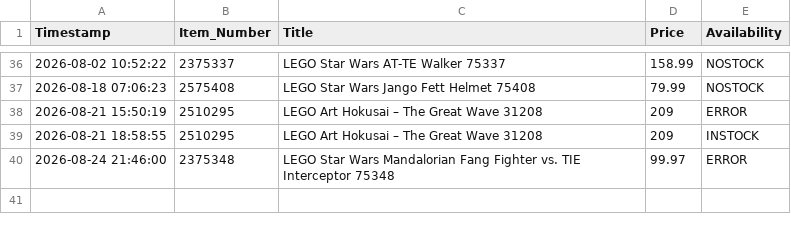
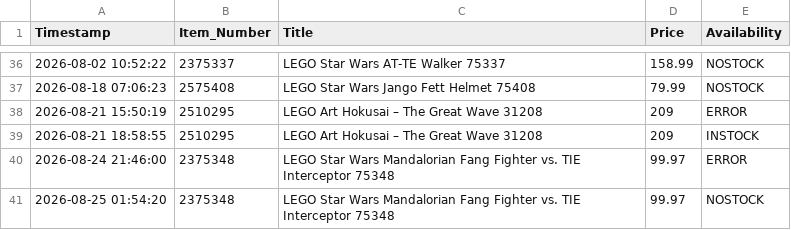
Before and after one commit to dorbei0901/deal-scraper, a CSV file: price_history.csv, drawn as a sheet; only a part is shown, gaps mark what is left out.

```diff
--- a/price_history.csv
+++ b/price_history.csv
@@ -40 +40,2 @@ Timestamp,Item_Number,Title,Price,Availability
 2026-08-24 21:46:00,2375348,LEGO Star Wars Mandalorian Fang Fighter vs. TIE Interceptor 75348,99.97,ERROR
+2026-08-25 01:54:20,2375348,LEGO Star Wars Mandalorian Fang Fighter vs. TIE Interceptor 75348,99.97,NOSTOCK
```
Also changed, not shown: 1 other file.
